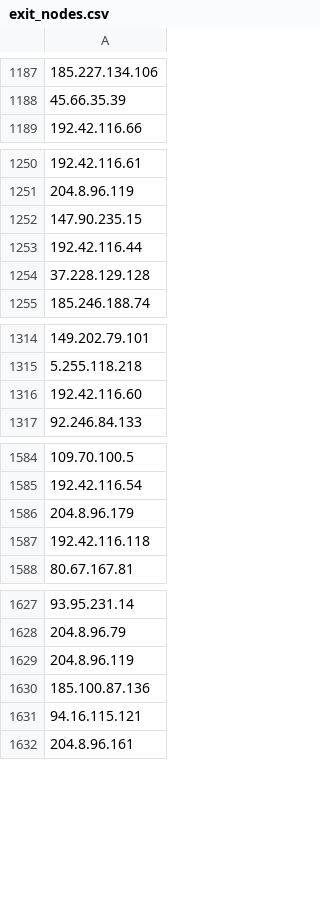
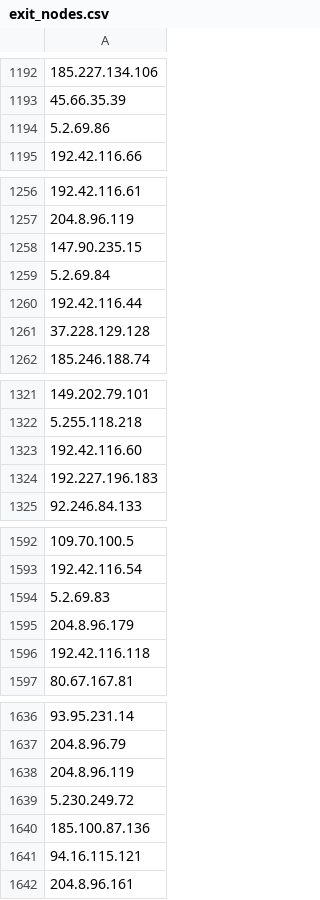
Before and after one commit to jjewitt/TOR_List, a CSV file: lists/exit_nodes.csv, drawn as a sheet; only a part is shown, gaps mark what is left out; the diff covers the shown part only; the diff names each change by its address in the sheet, - before the commit and + after, or states it on an @@ line.

```diff
--- a/lists/exit_nodes.csv
+++ b/lists/exit_nodes.csv
+row 1194: 5.2.69.86
+row 1259: 5.2.69.84
+row 1324: 192.227.196.183
+row 1594: 5.2.69.83
+row 1639: 5.230.249.72
```
Also changed, not shown: 9 added rows and 3 removed rows elsewhere in this file, lists/guard_nodes.csv, lists/recent_nodes.csv, 1 other file.
